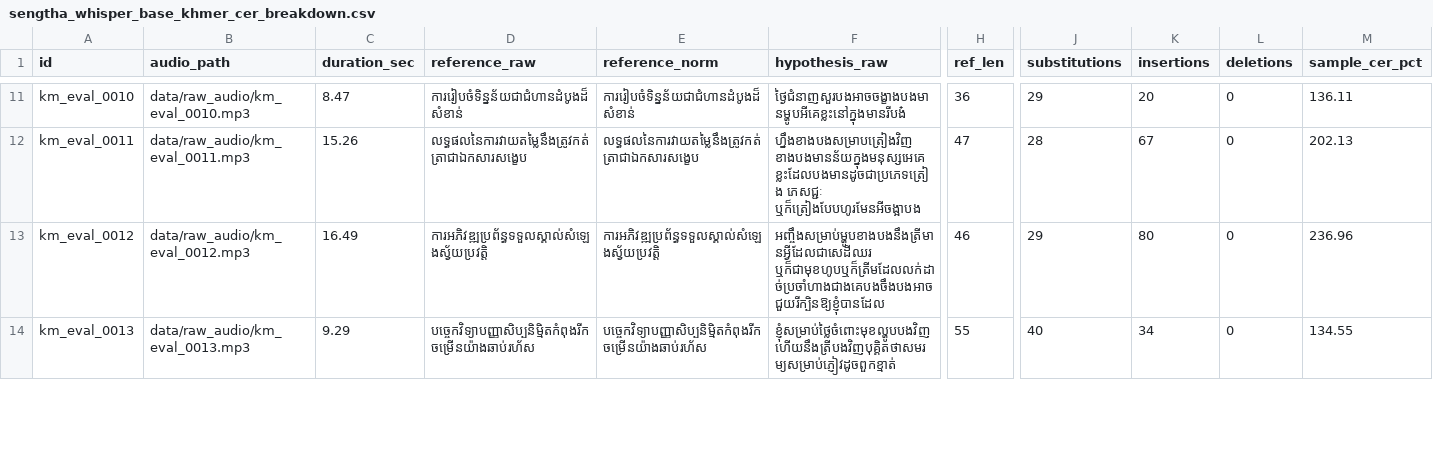
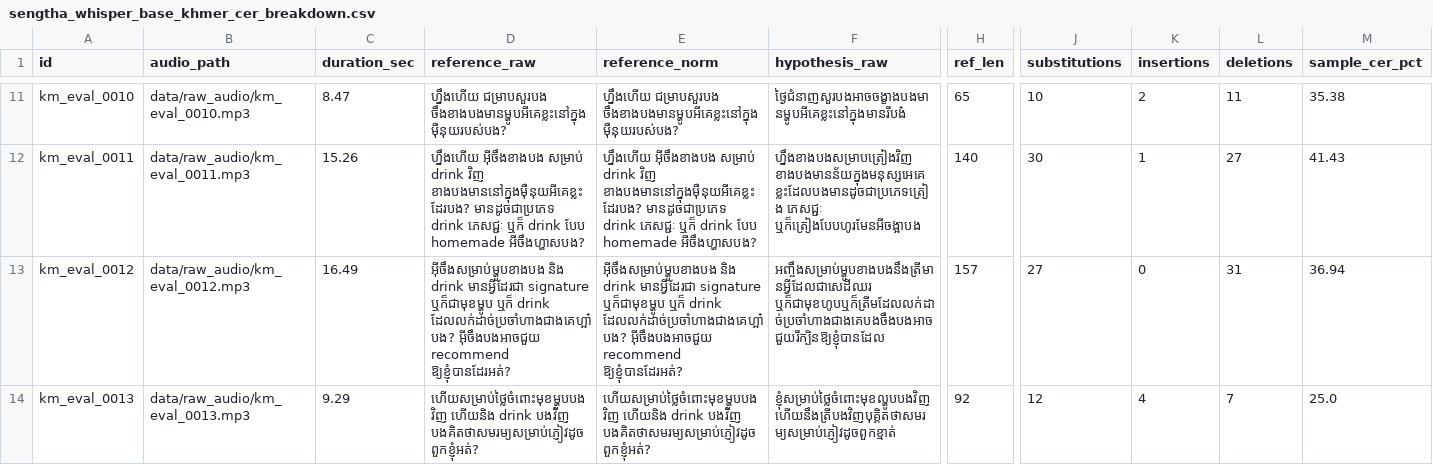
Before and after one commit to borared/asr_comparison, a CSV file: results/error_analysis/sengtha_whisper_base_khmer_cer_breakdown.csv, drawn as a sheet; only a part is shown, gaps mark what is left out; the diff covers the shown part only; the diff names each change by its address in the sheet, - before the commit and + after, or states it on an @@ line.

```diff
--- a/results/error_analysis/sengtha_whisper_base_khmer_cer_breakdown.csv
+++ b/results/error_analysis/sengtha_whisper_base_khmer_cer_breakdown.csv
-D11 (reference_raw): ការរៀបចំទិន្នន័យជាជំហានដំបូងដ៏សំខាន់
+D11 (reference_raw): ហ្នឹងហើយ ជម្រាបសួរបង ចឹងខាងបងមានម្ហូបអីគេខ្លះនៅក្នុងម៉ឺនុយរបស់បង?
-E11 (reference_norm): ការរៀបចំទិន្នន័យជាជំហានដំបូងដ៏សំខាន់
+E11 (reference_norm): ហ្នឹងហើយ ជម្រាបសួរបង ចឹងខាងបងមានម្ហូបអីគេខ្លះនៅក្នុងម៉ឺនុយរបស់បង?
-H11 (ref_len): 36
+H11 (ref_len): 65
-J11 (substitutions): 29
+J11 (substitutions): 10
-K11 (insertions): 20
+K11 (insertions): 2
-L11 (deletions): 0
+L11 (deletions): 11
-M11 (sample_cer_pct): 136.11
+M11 (sample_cer_pct): 35.38
-D12 (reference_raw): លទ្ធផលនៃការវាយតម្លៃនឹងត្រូវកត់ត្រាជាឯកសារសង្ខេប
+D12 (reference_raw): ហ្នឹងហើយ អ៊ីចឹងខាងបង សម្រាប់ drink វិញ ខាងបងមាននៅក្នុងម៉ឺនុយអីគេខ្លះដែរបង? មានដូចជាប្រភេទ drink ភេសជ្ជៈ ឬក៏ drink បែប homemade អីចឹងហ្ហាសបង?
-E12 (reference_norm): លទ្ធផលនៃការវាយតម្លៃនឹងត្រូវកត់ត្រាជាឯកសារសង្ខេប
+E12 (reference_norm): ហ្នឹងហើយ អ៊ីចឹងខាងបង សម្រាប់ drink វិញ ខាងបងមាននៅក្នុងម៉ឺនុយអីគេខ្លះដែរបង? មានដូចជាប្រភេទ drink ភេសជ្ជៈ ឬក៏ drink បែប homemade អីចឹងហ្ហាសបង?
-H12 (ref_len): 47
+H12 (ref_len): 140
-J12 (substitutions): 28
+J12 (substitutions): 30
-K12 (insertions): 67
+K12 (insertions): 1
-L12 (deletions): 0
+L12 (deletions): 27
-M12 (sample_cer_pct): 202.13
+M12 (sample_cer_pct): 41.43
-D13 (reference_raw): ការអភិវឌ្ឍប្រព័ន្ធទទួលស្គាល់សំឡេងស្វ័យប្រវត្តិ
+D13 (reference_raw): អ៊ីចឹងសម្រាប់ម្ហូបខាងបង និង drink មានអ្វីដែរជា signature ឬក៏ជាមុខម្ហូប ឬក៏ drink ដែលលក់ដាច់ប្រចាំហាងជាងគេហ្អា៎បង? អ៊ីចឹងបងអាចជួយ recommend ឱ្យខ្ញុំបានដែរអត់?
-E13 (reference_norm): ការអភិវឌ្ឍប្រព័ន្ធទទួលស្គាល់សំឡេងស្វ័យប្រវត្តិ
+E13 (reference_norm): អ៊ីចឹងសម្រាប់ម្ហូបខាងបង និង drink មានអ្វីដែរជា signature ឬក៏ជាមុខម្ហូប ឬក៏ drink ដែលលក់ដាច់ប្រចាំហាងជាងគេហ្អា៎បង? អ៊ីចឹងបងអាចជួយ recommend ឱ្យខ្ញុំបានដែរអត់?
-H13 (ref_len): 46
+H13 (ref_len): 157
-J13 (substitutions): 29
+J13 (substitutions): 27
-K13 (insertions): 80
+K13 (insertions): 0
-L13 (deletions): 0
+L13 (deletions): 31
-M13 (sample_cer_pct): 236.96
+M13 (sample_cer_pct): 36.94
-D14 (reference_raw): បច្ចេកវិទ្យាបញ្ញាសិប្បនិម្មិតកំពុងរីកចម្រើនយ៉ាងឆាប់រហ័ស
+D14 (reference_raw): ហើយសម្រាប់ថ្លៃចំពោះមុខម្ហូបបងវិញ ហើយនិង drink បងវិញ បងគិតថាសមរម្យសម្រាប់ភ្ញៀវដូចពួកខ្ញុំអត់?
-E14 (reference_norm): បច្ចេកវិទ្យាបញ្ញាសិប្បនិម្មិតកំពុងរីកចម្រើនយ៉ាងឆាប់រហ័ស
+E14 (reference_norm): ហើយសម្រាប់ថ្លៃចំពោះមុខម្ហូបបងវិញ ហើយនិង drink បងវិញ បងគិតថាសមរម្យសម្រាប់ភ្ញៀវដូចពួកខ្ញុំអត់?
-H14 (ref_len): 55
+H14 (ref_len): 92
-J14 (substitutions): 40
+J14 (substitutions): 12
-K14 (insertions): 34
+K14 (insertions): 4
-L14 (deletions): 0
+L14 (deletions): 7
-M14 (sample_cer_pct): 134.55
+M14 (sample_cer_pct): 25.0
```
Also changed, not shown: 76 edited cells elsewhere in this file, results/error_analysis/google_chirp_cer_breakdown.csv, results/error_analysis/meta_mms_1b_cer_breakdown.csv, 9 other files.
